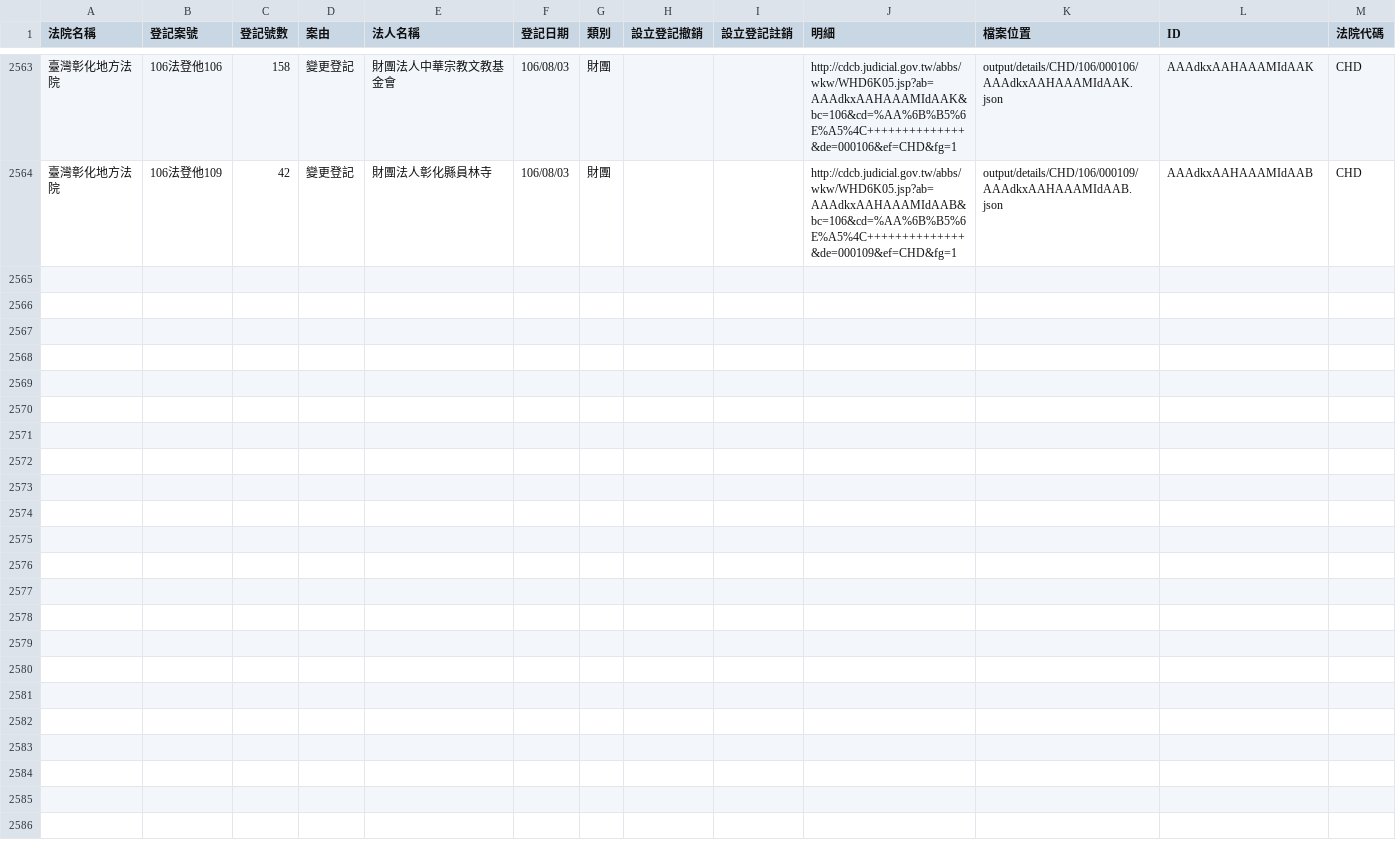
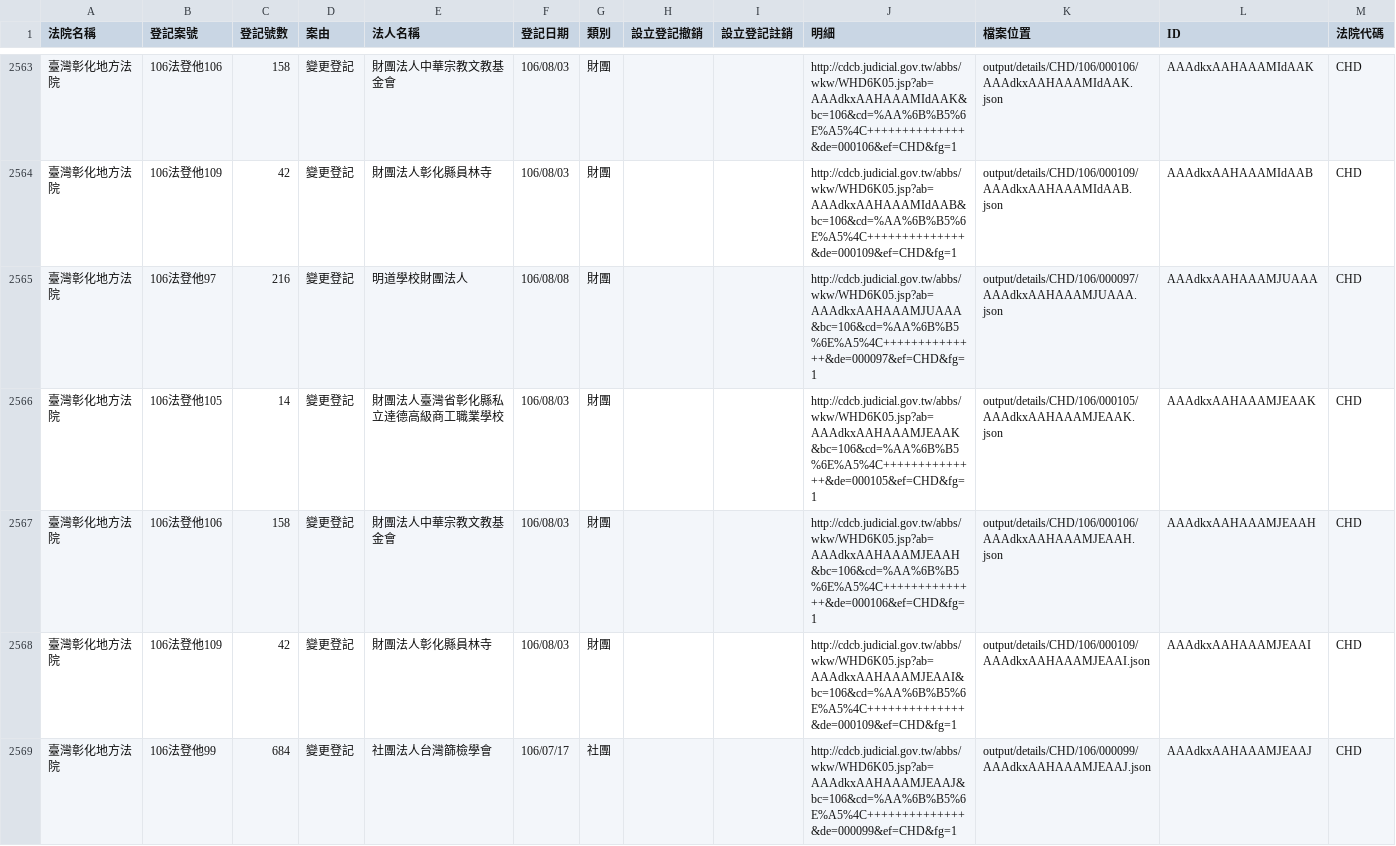
Before and after one commit to g0v/foundationtw, a CSV file: output/lists/CHD.csv, drawn as a sheet; only a part is shown, gaps mark what is left out.

Commit message:
update datasets @ 2017-08-09 02:00:01

```diff
--- a/output/lists/CHD.csv
+++ b/output/lists/CHD.csv
@@ -2564 +2564,6 @@
 臺灣彰化地方法院,106法登他109,42,變更登記,財團法人彰化縣員林寺,106/08/03,財團,,,http://cdcb.judicial.gov.tw/abbs/wkw/WHD6K05.jsp?ab=AAAdkxAAHAAAMIdAAB&bc=106&cd=%AA%6B%B5%6E%A5%4C++++++++++++++&de=000109&ef=CHD&fg=1,output/details/CHD/106/000109/AAAdkxAAHAAAMIdAAB.json,AAAdkxAAHAAAMIdAAB,CHD
+臺灣彰化地方法院,106法登他97,216,變更登記,明道學校財團法人,106/08/08,財團,,,http://cdcb.judicial.gov.tw/abbs/wkw/WHD6K05.jsp?ab=AAAdkxAAHAAAMJUAAA&bc=106&cd=%AA%6B%B5%6E%A5%4C++++++++++++++&de=000097&ef=CHD&fg=1,output/details/CHD/106/000097/AAAdkxAAHAAAMJUAAA.json,AAAdkxAAHAAAMJUAAA,CHD
+臺灣彰化地方法院,106法登他105,14,變更登記,財團法人臺灣省彰化縣私立達德高級商工職業學校,106/08/03,財團,,,http://cdcb.judicial.gov.tw/abbs/wkw/WHD6K05.jsp?ab=AAAdkxAAHAAAMJEAAK&bc=106&cd=%AA%6B%B5%6E%A5%4C++++++++++++++&de=000105&ef=CHD&fg=1,output/details/CHD/106/000105/AAAdkxAAHAAAMJEAAK.json,AAAdkxAAHAAAMJEAAK,CHD
+臺灣彰化地方法院,106法登他106,158,變更登記,財團法人中華宗教文教基金會,106/08/03,財團,,,http://cdcb.judicial.gov.tw/abbs/wkw/WHD6K05.jsp?ab=AAAdkxAAHAAAMJEAAH&bc=106&cd=%AA%6B%B5%6E%A5%4C++++++++++++++&de=000106&ef=CHD&fg=1,output/details/CHD/106/000106/AAAdkxAAHAAAMJEAAH.json,AAAdkxAAHAAAMJEAAH,CHD
+臺灣彰化地方法院,106法登他109,42,變更登記,財團法人彰化縣員林寺,106/08/03,財團,,,http://cdcb.judicial.gov.tw/abbs/wkw/WHD6K05.jsp?ab=AAAdkxAAHAAAMJEAAI&bc=106&cd=%AA%6B%B5%6E%A5%4C++++++++++++++&de=000109&ef=CHD&fg=1,output/details/CHD/106/000109/AAAdkxAAHAAAMJEAAI.json,AAAdkxAAHAAAMJEAAI,CHD
+臺灣彰化地方法院,106法登他99,684,變更登記,社團法人台灣篩檢學會,106/07/17,社團,,,http://cdcb.judicial.gov.tw/abbs/wkw/WHD6K05.jsp?ab=AAAdkxAAHAAAMJEAAJ&bc=106&cd=%AA%6B%B5%6E%A5%4C++++++++++++++&de=000099&ef=CHD&fg=1,output/details/CHD/106/000099/AAAdkxAAHAAAMJEAAJ.json,AAAdkxAAHAAAMJEAAJ,CHD
```
Also changed, not shown: output/lists/CTD.csv, output/lists/CYD.csv, 30 other files.
